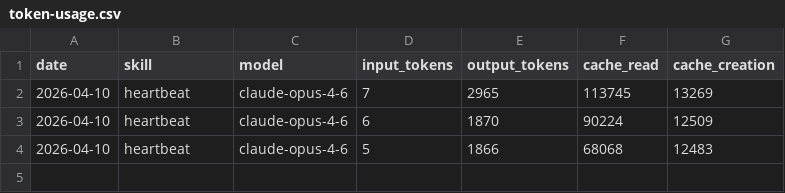
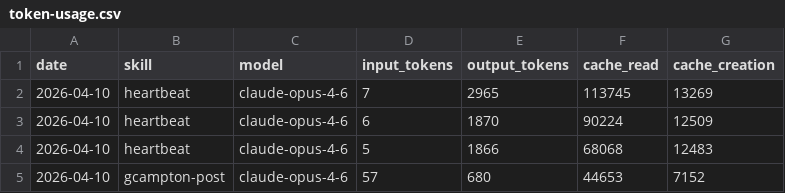
Before and after one commit to gcampton/aeon, a CSV file: memory/token-usage.csv, drawn as a sheet; the diff names each change by its address in the sheet, - before the commit and + after, or states it on an @@ line.

Commit message:
chore(gcampton-post): auto-commit 2026-04-10

```diff
--- a/memory/token-usage.csv
+++ b/memory/token-usage.csv
+row 5: 2026-04-10 | gcampton-post | claude-opus-4-6 | 57 | 680 | 44653 | 7152
```
Also changed, not shown: 1 other file.
